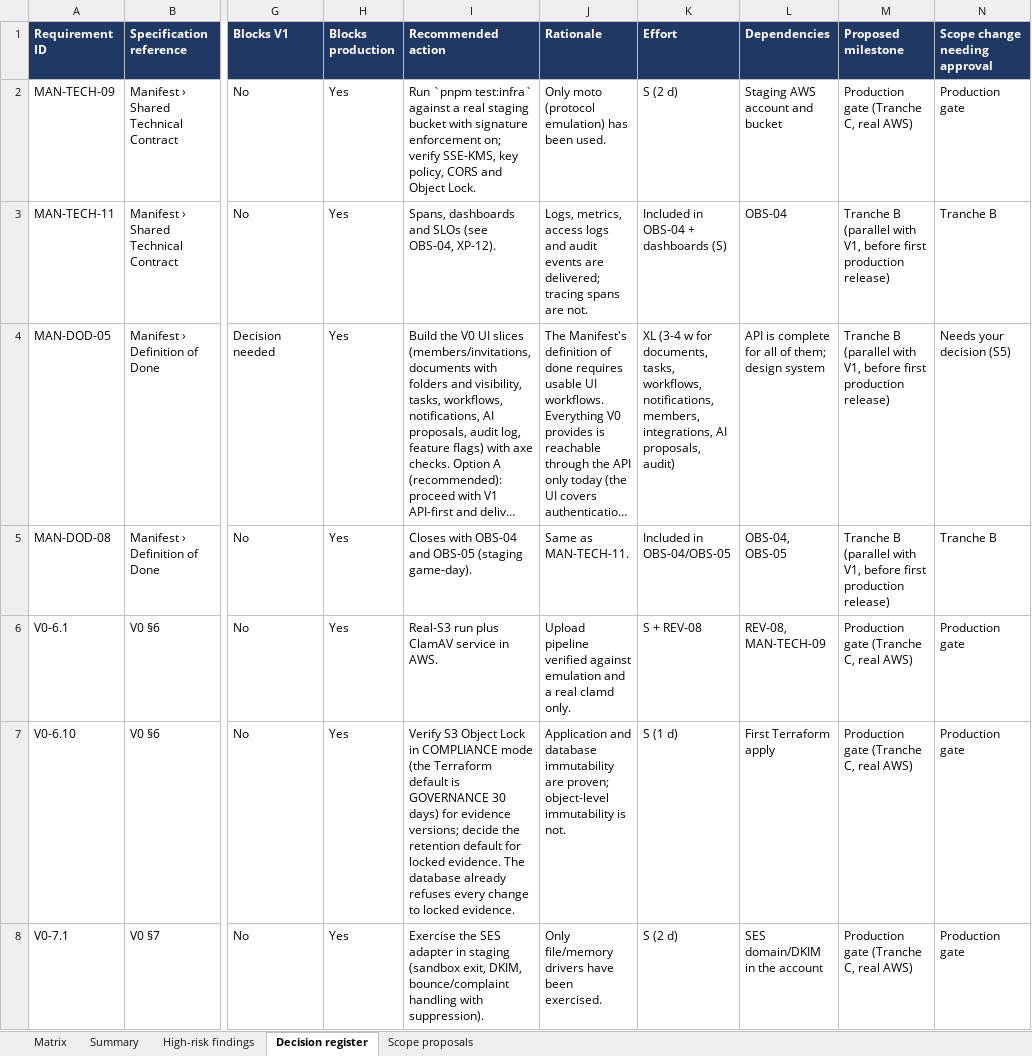
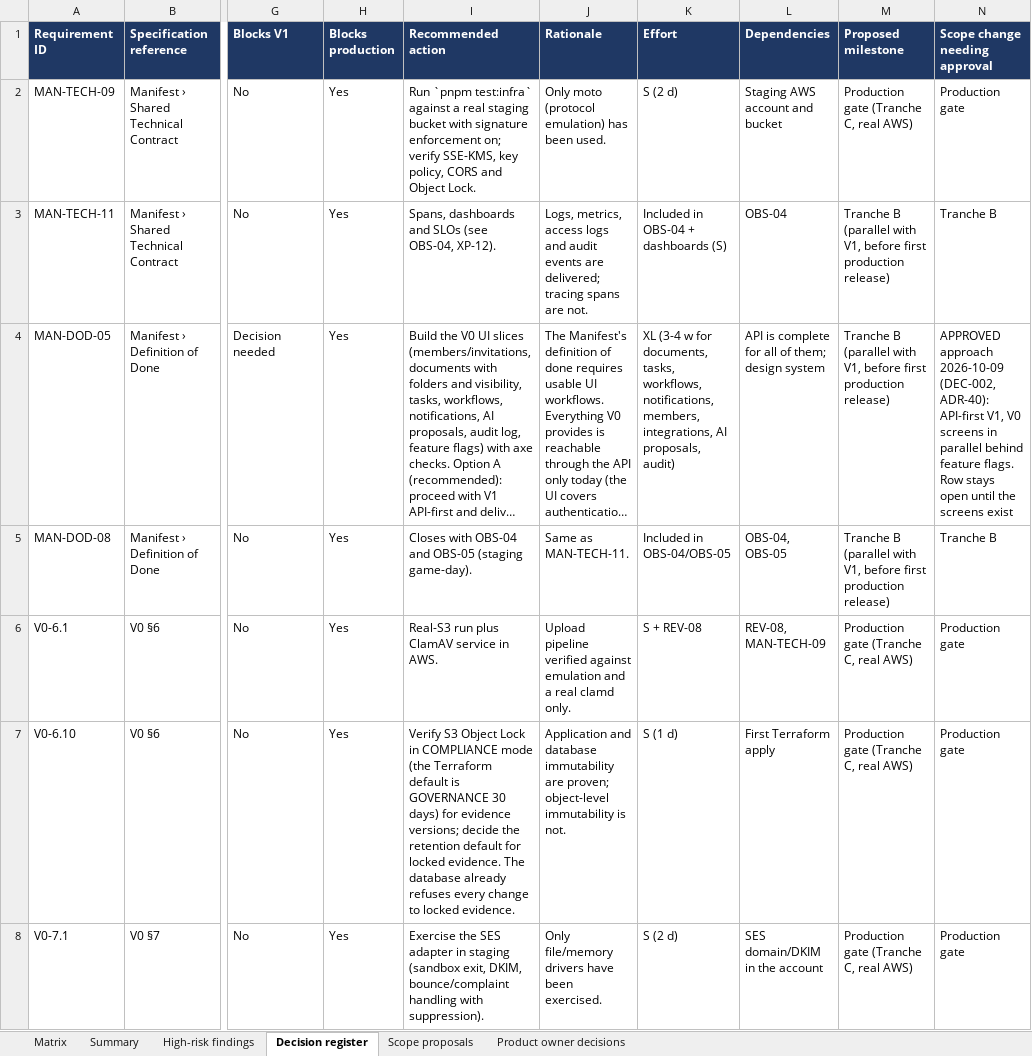
Before and after one commit to mianshoaiblhr/UK-Accounting-Platform, an Excel workbook: docs/architecture/v0-compliance-matrix.xlsx, sheet Decision register, drawn as a sheet; only a part is shown, gaps mark what is left out; long unchanged cells end in …; values as stored, in another font and other column widths than the file's, no borders; the diff covers the shown part only; the diff names each change by its address in the sheet, - before the commit and + after, or states it on an @@ line.

```diff
--- a/docs/architecture/v0-compliance-matrix.xlsx (sheet Decision register)
+++ b/docs/architecture/v0-compliance-matrix.xlsx (sheet Decision register)
+sheet tab: Product owner decisions
-N4 (Scope change needing approval): Needs your decision (S5)
+N4 (Scope change needing approval): APPROVED approach 2026-10-09 (DEC-002, ADR-40): API-first V1, V0 screens in parallel behind feature flags. Row stays open until the screens exist
```
Also changed, not shown: 8 edited cells elsewhere in this sheet, 10 other files.
